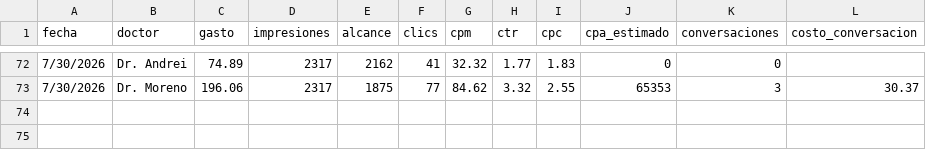
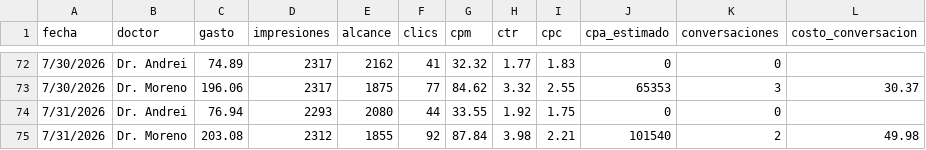
Before and after one commit to alanrdzpach-ux/alan-briefings, a CSV file: metricas_diarias.csv, drawn as a sheet; only a part is shown, gaps mark what is left out; the diff names each change by its address in the sheet, - before the commit and + after, or states it on an @@ line.

```diff
--- a/metricas_diarias.csv
+++ b/metricas_diarias.csv
+row 74: 7/31/2026 | Dr. Andrei | 76.94 | 2293 | 2080 | 44 | 33.55 | 1.92 | 1.75 | 0 | 0
+row 75: 7/31/2026 | Dr. Moreno | 203.08 | 2312 | 1855 | 92 | 87.84 | 3.98 | 2.21 | 101540 | 2 | 49.98
```
Also changed, not shown: 1 other file.
